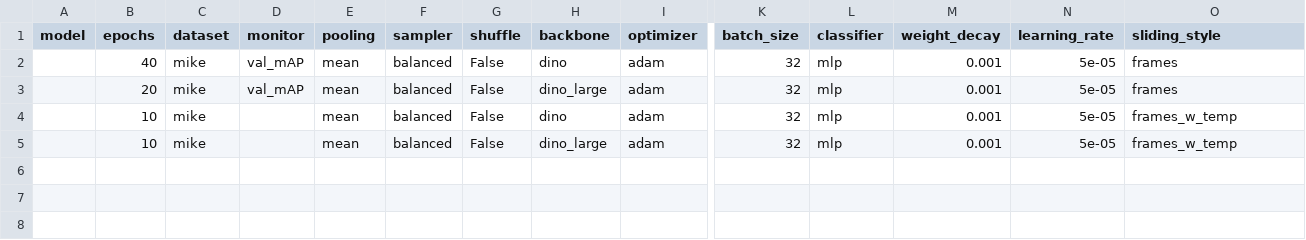
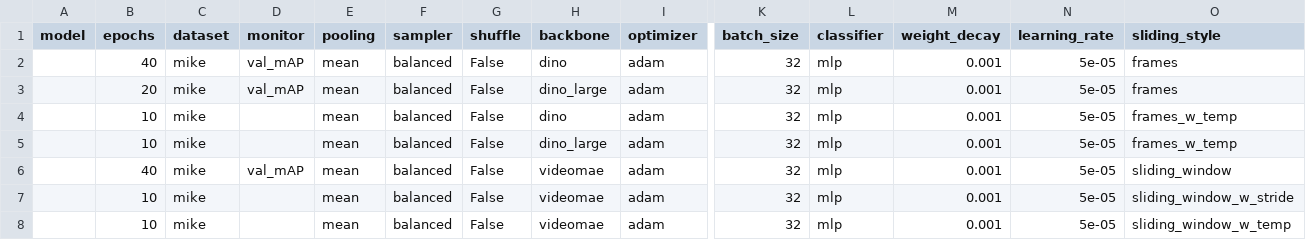
Before and after one commit to JeromeTH/fish-benchmark, a CSV file: results/mike_eval.csv, drawn as a sheet; only a part is shown, gaps mark what is left out; rows hold the shown columns only; the diff names each change by its address in the sheet, - before the commit and + after, or states it on an @@ line.

```diff
--- a/results/mike_eval.csv
+++ b/results/mike_eval.csv
+row 6:  | 40 | mike | val_mAP | mean | balanced | False | videomae | adam | 32 | mlp | 0.001 | 5e-05 | sliding_window
+row 7:  | 10 | mike |  | mean | balanced | False | videomae | adam | 32 | mlp | 0.001 | 5e-05 | sliding_window_w_stride
+row 8:  | 10 | mike |  | mean | balanced | False | videomae | adam | 32 | mlp | 0.001 | 5e-05 | sliding_window_w_temp
```
Also changed, not shown: 17 other files.
